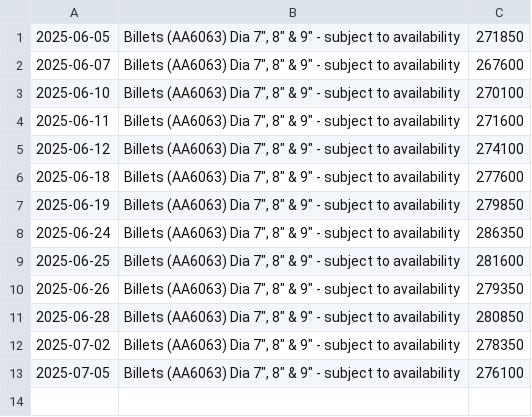
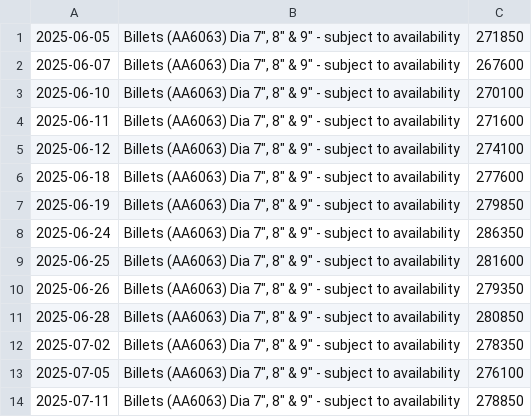
Before and after one commit to rahulmohamw/Hindalco-Aluminium-Rate-Download-R2, a CSV file: csv/Billets_(AA6063)_Dia_7_8_&_9_-_subject_to_availability.csv, drawn as a sheet; the diff names each change by its address in the sheet, - before the commit and + after, or states it on an @@ line.

```diff
--- a/csv/Billets_(AA6063)_Dia_7_8_&_9_-_subject_to_availability.csv
+++ b/csv/Billets_(AA6063)_Dia_7_8_&_9_-_subject_to_availability.csv
+row 14: 2025-07-11 | Billets (AA6063) Dia 7", 8" & 9" - subject to availability | 278850
```
Also changed, not shown: csv/6201_Alloy_Wire_Rod_-_Dia_9.5_mm_(HAC-1).csv, csv/Billets_(AA6063)_Dia_5__6_-_subject_to_availability.csv, 2 other files.
